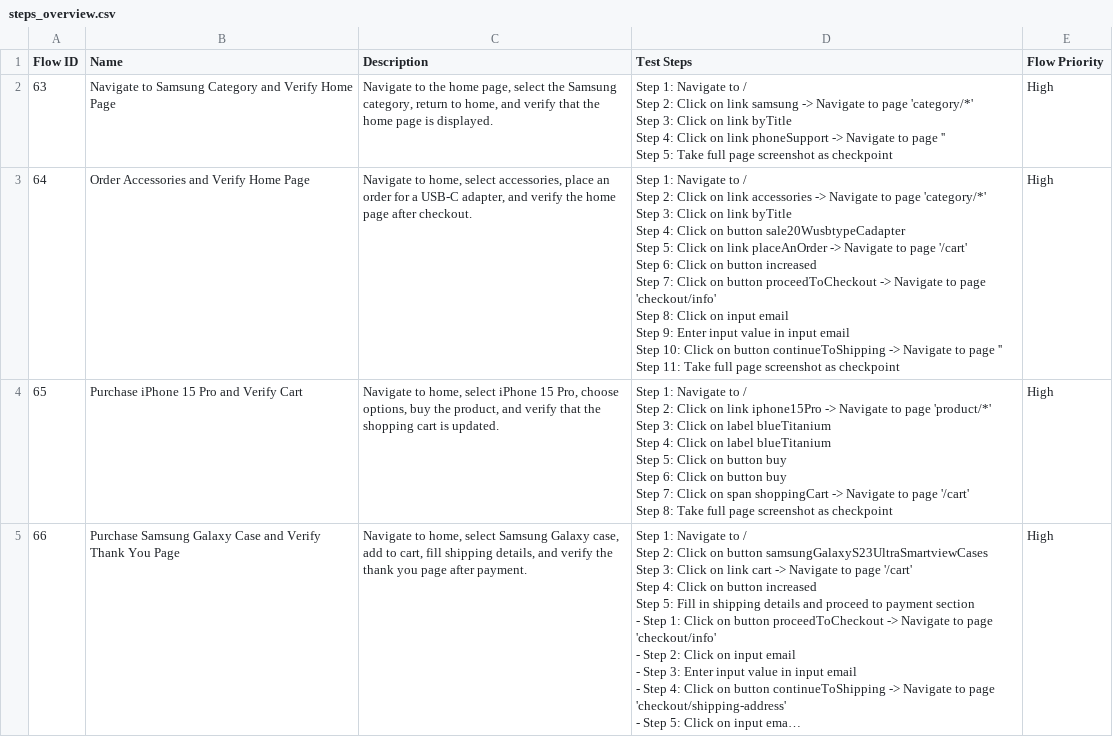
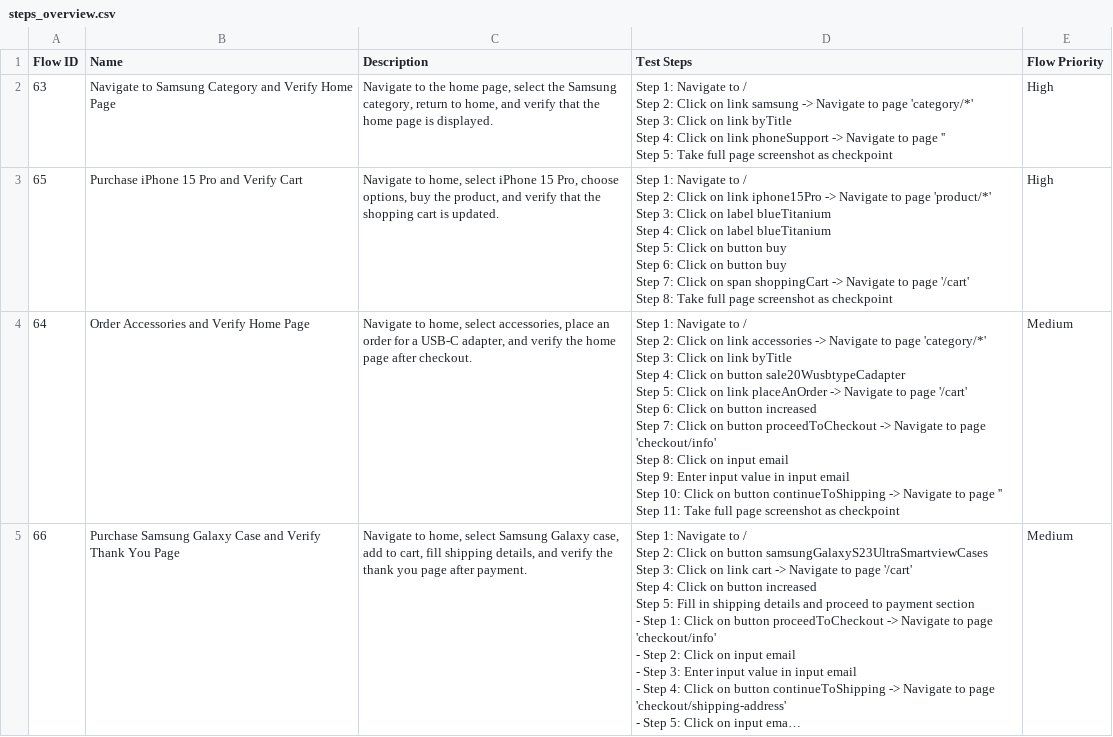
Before and after one commit to laiphamkat/cellphone, a CSV file: Test Steps/steps_overview.csv, drawn as a sheet; only a part is shown; long unchanged cells end in …; removed rows and columns are numbered as before the commit, all else as after; ↵ is a line break in a cell; the diff covers the shown part only; the diff names each change by its address in the sheet, - before the commit and + after, or states it on an @@ line.

```diff
--- a/Test Steps/steps_overview.csv
+++ b/Test Steps/steps_overview.csv
-row 3: 64 | Order Accessories and Verify Home Page | Navigate to home, select accessories, place an order for a USB-C adapter, and verify the home page after checkout. | Step 1: Navigate to / ↵ Step 2: Click on link accessories -> Navigate to page 'category/*' ↵ Step 3: Click on link byTitle ↵ Step 4: Click on button sale20WusbtypeCadapter ↵ Step 5: Click on link placeAnOrder -> Navigate to page '/cart' ↵ Step 6: Click on button increased ↵ Step 7: Click on button proceedToCheckout -> Navigate to page 'checkout/info' ↵ Step 8: Click on input email ↵ Step 9: Enter input value in input email ↵ Step 10: Click on button continueToShipping -> Navigate to page '' ↵ Step 11: Take full page screenshot as checkpoint | High
+row 4: 64 | Order Accessories and Verify Home Page | Navigate to home, select accessories, place an order for a USB-C adapter, and verify the home page after checkout. | Step 1: Navigate to / ↵ Step 2: Click on link accessories -> Navigate to page 'category/*' ↵ Step 3: Click on link byTitle ↵ Step 4: Click on button sale20WusbtypeCadapter ↵ Step 5: Click on link placeAnOrder -> Navigate to page '/cart' ↵ Step 6: Click on button increased ↵ Step 7: Click on button proceedToCheckout -> Navigate to page 'checkout/info' ↵ Step 8: Click on input email ↵ Step 9: Enter input value in input email ↵ Step 10: Click on button continueToShipping -> Navigate to page '' ↵ Step 11: Take full page screenshot as checkpoint | Medium
-E5 (Flow Priority): High
+E5 (Flow Priority): Medium
```
Also changed, not shown: 2 added rows, 1 removed row and 1 edited cell elsewhere in this file, 30 other files.
